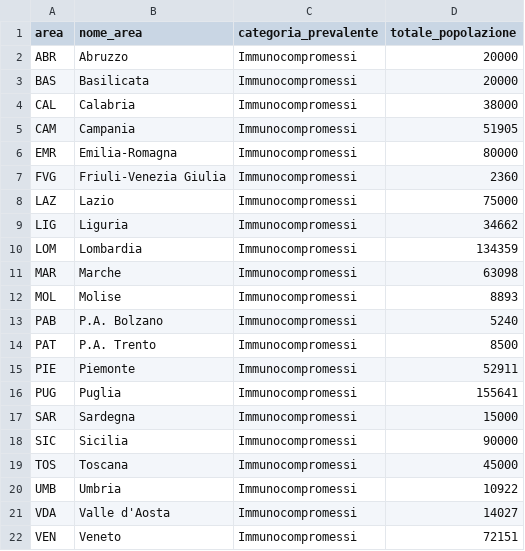
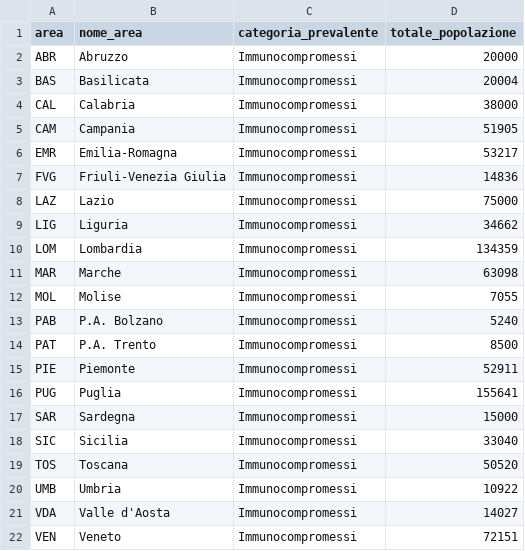
Before and after one commit to L1nk3N/dati-covid, a CSV file: dati/platea-dose-aggiuntiva.csv, drawn as a sheet.

```diff
--- a/dati/platea-dose-aggiuntiva.csv
+++ b/dati/platea-dose-aggiuntiva.csv
@@ -2,7 +2,7 @@ area,nome_area,categoria_prevalente,totale_popolazione
 ABR,Abruzzo,Immunocompromessi,20000
-BAS,Basilicata,Immunocompromessi,20000
+BAS,Basilicata,Immunocompromessi,20004
 CAL,Calabria,Immunocompromessi,38000
 CAM,Campania,Immunocompromessi,51905
-EMR,Emilia-Romagna,Immunocompromessi,80000
-FVG,Friuli-Venezia Giulia,Immunocompromessi,2360
+EMR,Emilia-Romagna,Immunocompromessi,53217
+FVG,Friuli-Venezia Giulia,Immunocompromessi,14836
 LAZ,Lazio,Immunocompromessi,75000
@@ -11,3 +11,3 @@ LOM,Lombardia,Immunocompromessi,134359
 MAR,Marche,Immunocompromessi,63098
-MOL,Molise,Immunocompromessi,8893
+MOL,Molise,Immunocompromessi,7055
 PAB,P.A. Bolzano,Immunocompromessi,5240
@@ -17,4 +17,4 @@ PUG,Puglia,Immunocompromessi,155641
 SAR,Sardegna,Immunocompromessi,15000
-SIC,Sicilia,Immunocompromessi,90000
-TOS,Toscana,Immunocompromessi,45000
+SIC,Sicilia,Immunocompromessi,33040
+TOS,Toscana,Immunocompromessi,50520
 UMB,Umbria,Immunocompromessi,10922
```
Also changed, not shown: dati/anagrafica-vaccini-summary-latest.csv, dati/platea.csv, 15 other files.
